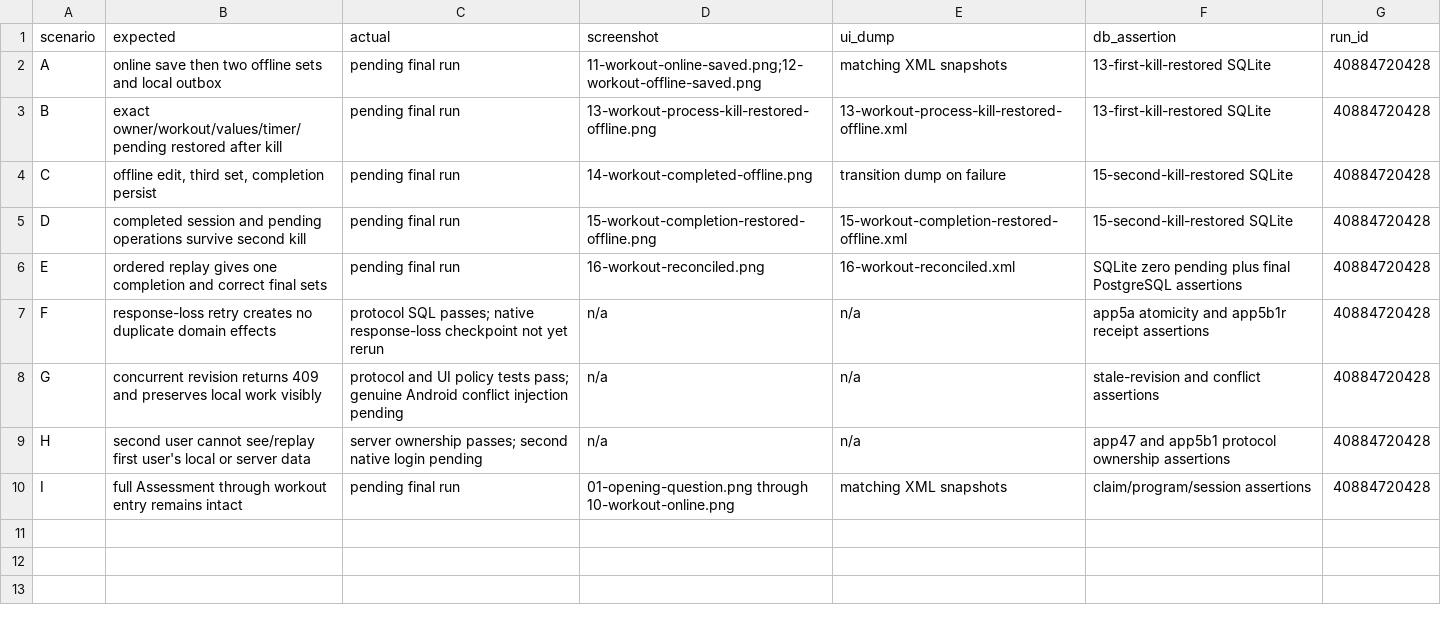
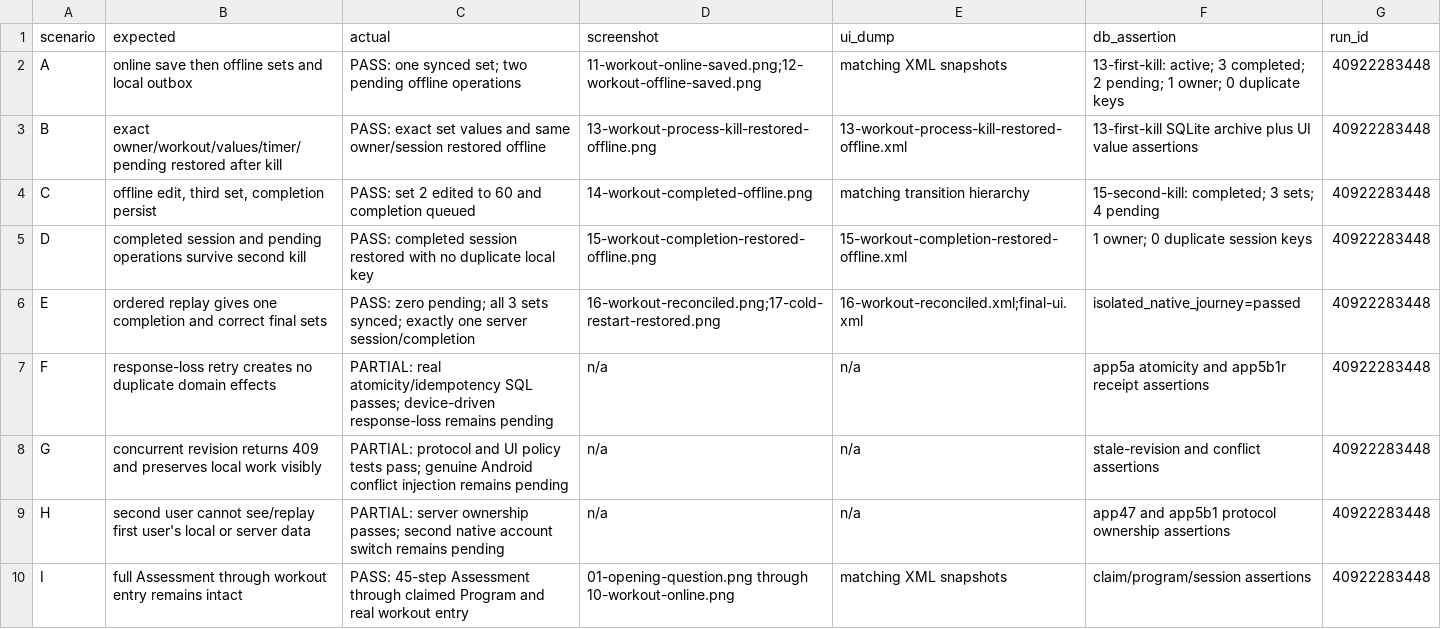
Before and after one commit to mruscigno/Stheno, a CSV file: docs/mobile/app5b2t/ANDROID_SCENARIO_MATRIX.csv, drawn as a sheet.

Commit message:
docs(mobile): finalize App 5B-2T acceptance report

```diff
--- a/docs/mobile/app5b2t/ANDROID_SCENARIO_MATRIX.csv
+++ b/docs/mobile/app5b2t/ANDROID_SCENARIO_MATRIX.csv
@@ -1,10 +1,10 @@
 scenario,expected,actual,screenshot,ui_dump,db_assertion,run_id
-A,"online save then two offline sets and local outbox","pending final run","11-workout-online-saved.png;12-workout-offline-saved.png","matching XML snapshots","13-first-kill-restored SQLite",40884720428
-B,"exact owner/workout/values/timer/pending restored after kill","pending final run","13-workout-process-kill-restored-offline.png","13-workout-process-kill-restored-offline.xml","13-first-kill-restored SQLite",40884720428
-C,"offline edit, third set, completion persist","pending final run","14-workout-completed-offline.png","transition dump on failure","15-second-kill-restored SQLite",40884720428
-D,"completed session and pending operations survive second kill","pending final run","15-workout-completion-restored-offline.png","15-workout-completion-restored-offline.xml","15-second-kill-restored SQLite",40884720428
-E,"ordered replay gives one completion and correct final sets","pending final run","16-workout-reconciled.png","16-workout-reconciled.xml","SQLite zero pending plus final PostgreSQL assertions",40884720428
-F,"response-loss retry creates no duplicate domain effects","protocol SQL passes; native response-loss checkpoint not yet rerun","n/a","n/a","app5a atomicity and app5b1r receipt assertions",40884720428
-G,"concurrent revision returns 409 and preserves local work visibly","protocol and UI policy tests pass; genuine Android conflict injection pending","n/a","n/a","stale-revision and conflict assertions",40884720428
-H,"second user cannot see/replay first user's local or server data","server ownership passes; second native login pending","n/a","n/a","app47 and app5b1 protocol ownership assertions",40884720428
-I,"full Assessment through workout entry remains intact","pending final run","01-opening-question.png through 10-workout-online.png","matching XML snapshots","claim/program/session assertions",40884720428
+A,"online save then offline sets and local outbox","PASS: one synced set; two pending offline operations","11-workout-online-saved.png;12-workout-offline-saved.png","matching XML snapshots","13-first-kill: active; 3 completed; 2 pending; 1 owner; 0 duplicate keys",40922283448
+B,"exact owner/workout/values/timer/pending restored after kill","PASS: exact set values and same owner/session restored offline","13-workout-process-kill-restored-offline.png","13-workout-process-kill-restored-offline.xml","13-first-kill SQLite archive plus UI value assertions",40922283448
+C,"offline edit, third set, completion persist","PASS: set 2 edited to 60 and completion queued","14-workout-completed-offline.png","matching transition hierarchy","15-second-kill: completed; 3 sets; 4 pending",40922283448
+D,"completed session and pending operations survive second kill","PASS: completed session restored with no duplicate local key","15-workout-completion-restored-offline.png","15-workout-completion-restored-offline.xml","1 owner; 0 duplicate session keys",40922283448
+E,"ordered replay gives one completion and correct final sets","PASS: zero pending; all 3 sets synced; exactly one server session/completion","16-workout-reconciled.png;17-cold-restart-restored.png","16-workout-reconciled.xml;final-ui.xml","isolated_native_journey=passed",40922283448
+F,"response-loss retry creates no duplicate domain effects","PARTIAL: real atomicity/idempotency SQL passes; device-driven response-loss remains pending","n/a","n/a","app5a atomicity and app5b1r receipt assertions",40922283448
+G,"concurrent revision returns 409 and preserves local work visibly","PARTIAL: protocol and UI policy tests pass; genuine Android conflict injection remains pending","n/a","n/a","stale-revision and conflict assertions",40922283448
+H,"second user cannot see/replay first user's local or server data","PARTIAL: server ownership passes; second native account switch remains pending","n/a","n/a","app47 and app5b1 protocol ownership assertions",40922283448
+I,"full Assessment through workout entry remains intact","PASS: 45-step Assessment through claimed Program and real workout entry","01-opening-question.png through 10-workout-online.png","matching XML snapshots","claim/program/session assertions",40922283448
```
Also changed, not shown: 9 other files.
